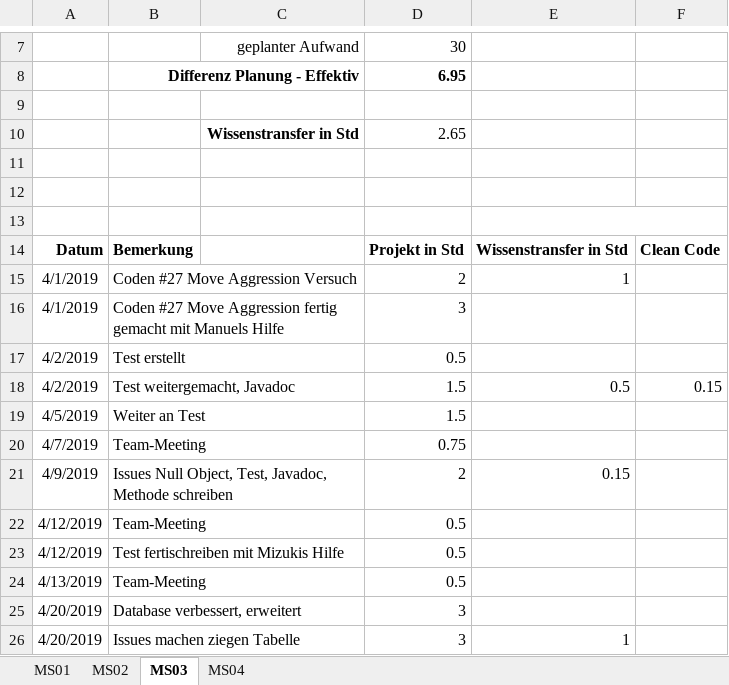
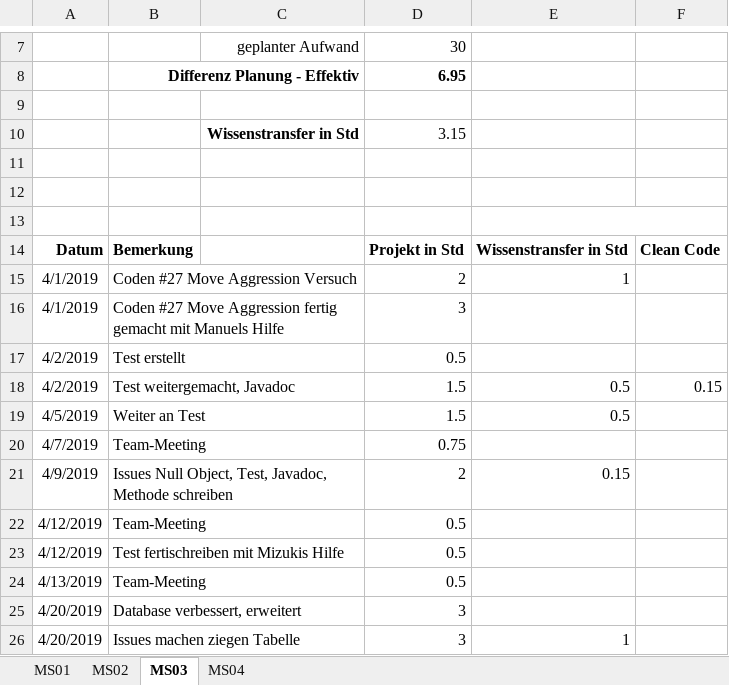
Before and after one commit to Litschen/unlimitedWar, an Excel workbook: documents/30_Planung/Wo51_Aufwanderfassung_PSIT2_Crnjac_Tina.xlsx, sheet MS03, drawn as a sheet; only a part is shown, gaps mark what is left out; values as stored, in another font and other column widths than the file's, no borders; the diff names each change by its address in the sheet, - before the commit and + after, or states it on an @@ line.

Commit message:
Add files via upload

```diff
--- a/documents/30_Planung/Wo51_Aufwanderfassung_PSIT2_Crnjac_Tina.xlsx (sheet MS03)
+++ b/documents/30_Planung/Wo51_Aufwanderfassung_PSIT2_Crnjac_Tina.xlsx (sheet MS03)
-D10: 2.65
+D10: 3.15
-E19: (empty)
+E19: 0.5
```
